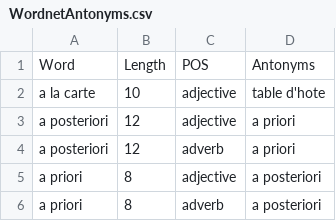
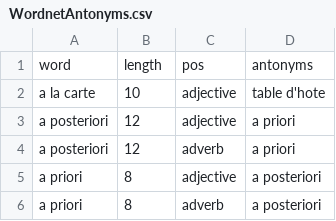
Before and after one commit to oscarwelton/API, a CSV file: backend/data/CSV/WordnetAntonyms.csv, drawn as a sheet; only a part is shown; removed rows and columns are numbered as before the commit, all else as after; the diff names each change by its address in the sheet, - before the commit and + after, or states it on an @@ line.

```diff
--- a/backend/data/CSV/WordnetAntonyms.csv
+++ b/backend/data/CSV/WordnetAntonyms.csv
-row 1: Word | Length | POS | Antonyms
+row 1: word | length | pos | antonyms
```
Also changed, not shown: backend/data/CSV/WordnetAdjectives.csv, backend/data/CSV/WordnetAdverbs.csv, 14 other files.
